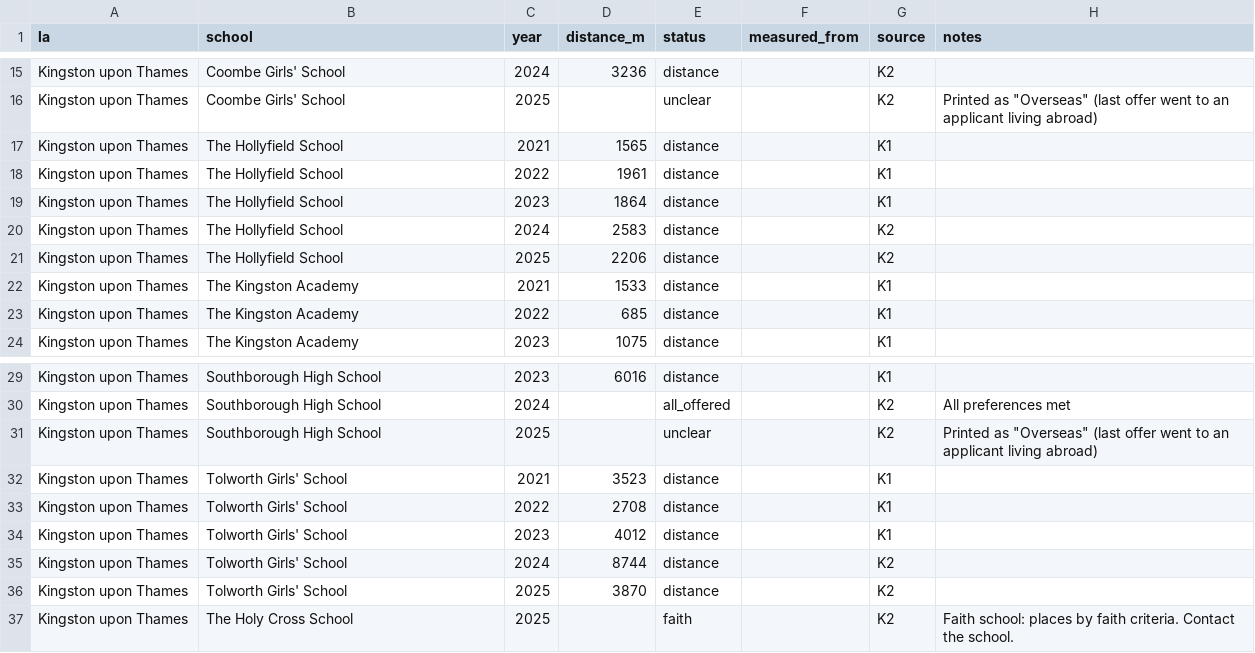
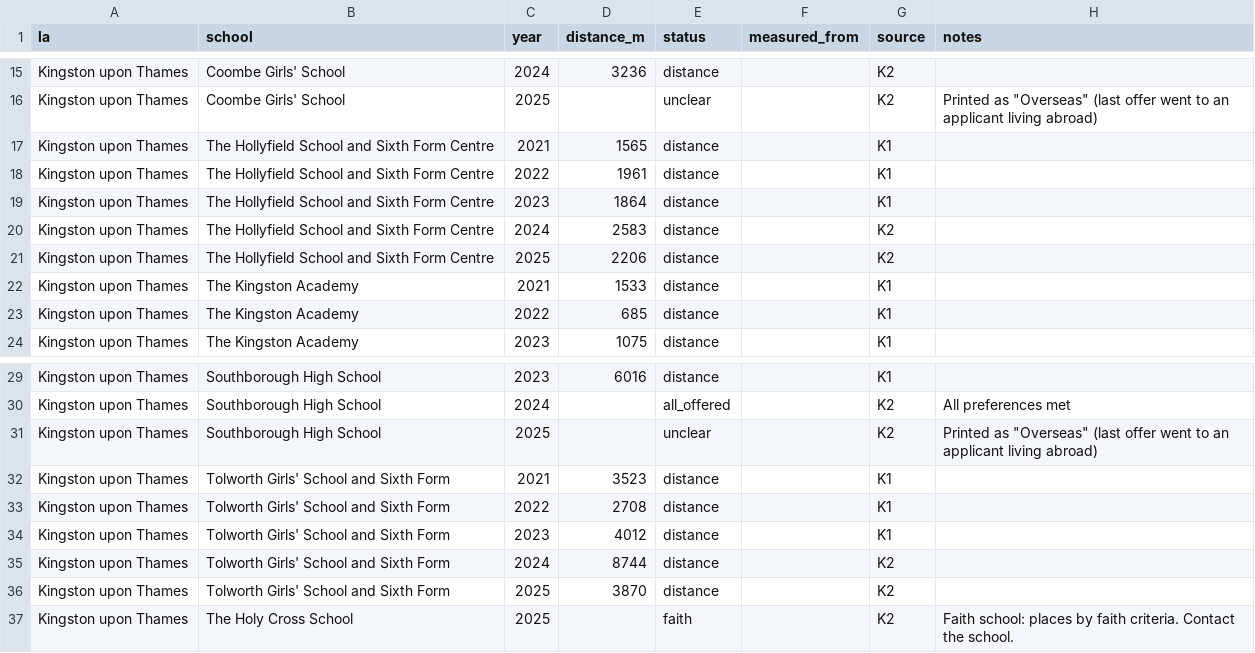
Before and after one commit to vyvp4vfrz7-source/School-finder, a CSV file: data/manual/catchments.csv, drawn as a sheet; only a part is shown, gaps mark what is left out.

```diff
--- a/data/manual/catchments.csv
+++ b/data/manual/catchments.csv
@@ -16,7 +16,7 @@ Kingston upon Thames,Coombe Girls' School,2024,3236,distance,,K2,
 Kingston upon Thames,Coombe Girls' School,2025,,unclear,,K2,"Printed as ""Overseas"" (last offer went to an applicant living abroad)"
-Kingston upon Thames,The Hollyfield School,2021,1565,distance,,K1,
-Kingston upon Thames,The Hollyfield School,2022,1961,distance,,K1,
-Kingston upon Thames,The Hollyfield School,2023,1864,distance,,K1,
-Kingston upon Thames,The Hollyfield School,2024,2583,distance,,K2,
-Kingston upon Thames,The Hollyfield School,2025,2206,distance,,K2,
+Kingston upon Thames,The Hollyfield School and Sixth Form Centre,2021,1565,distance,,K1,
+Kingston upon Thames,The Hollyfield School and Sixth Form Centre,2022,1961,distance,,K1,
+Kingston upon Thames,The Hollyfield School and Sixth Form Centre,2023,1864,distance,,K1,
+Kingston upon Thames,The Hollyfield School and Sixth Form Centre,2024,2583,distance,,K2,
+Kingston upon Thames,The Hollyfield School and Sixth Form Centre,2025,2206,distance,,K2,
 Kingston upon Thames,The Kingston Academy,2021,1533,distance,,K1,
@@ -31,7 +31,7 @@ Kingston upon Thames,Southborough High School,2024,,all_offered,,K2,All preferen
 Kingston upon Thames,Southborough High School,2025,,unclear,,K2,"Printed as ""Overseas"" (last offer went to an applicant living abroad)"
-Kingston upon Thames,Tolworth Girls' School,2021,3523,distance,,K1,
-Kingston upon Thames,Tolworth Girls' School,2022,2708,distance,,K1,
-Kingston upon Thames,Tolworth Girls' School,2023,4012,distance,,K1,
-Kingston upon Thames,Tolworth Girls' School,2024,8744,distance,,K2,
-Kingston upon Thames,Tolworth Girls' School,2025,3870,distance,,K2,
+Kingston upon Thames,Tolworth Girls' School and Sixth Form,2021,3523,distance,,K1,
+Kingston upon Thames,Tolworth Girls' School and Sixth Form,2022,2708,distance,,K1,
+Kingston upon Thames,Tolworth Girls' School and Sixth Form,2023,4012,distance,,K1,
+Kingston upon Thames,Tolworth Girls' School and Sixth Form,2024,8744,distance,,K2,
+Kingston upon Thames,Tolworth Girls' School and Sixth Form,2025,3870,distance,,K2,
 Kingston upon Thames,The Holy Cross School,2025,,faith,,K2,Faith school: places by faith criteria. Contact the school.
```
Also changed, not shown: 3 other files.
